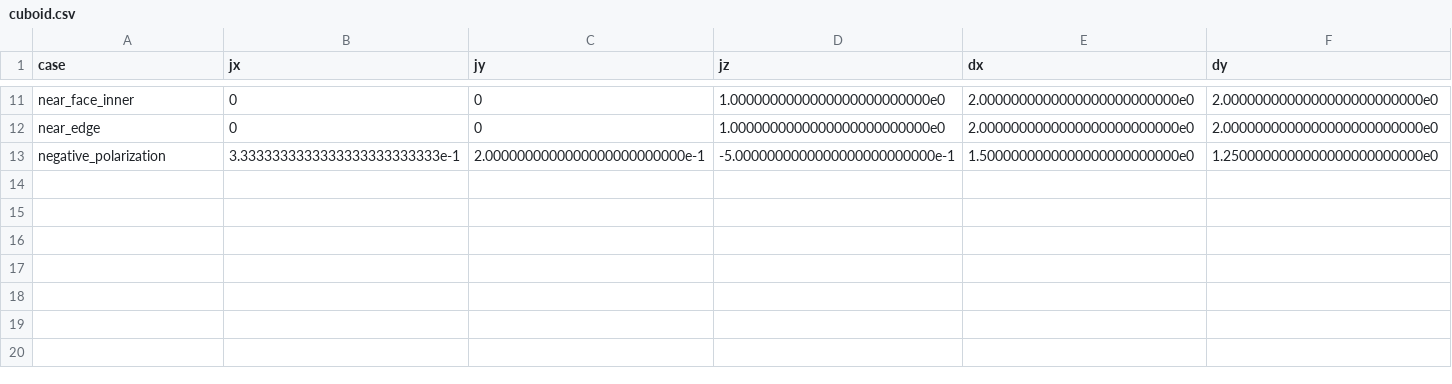
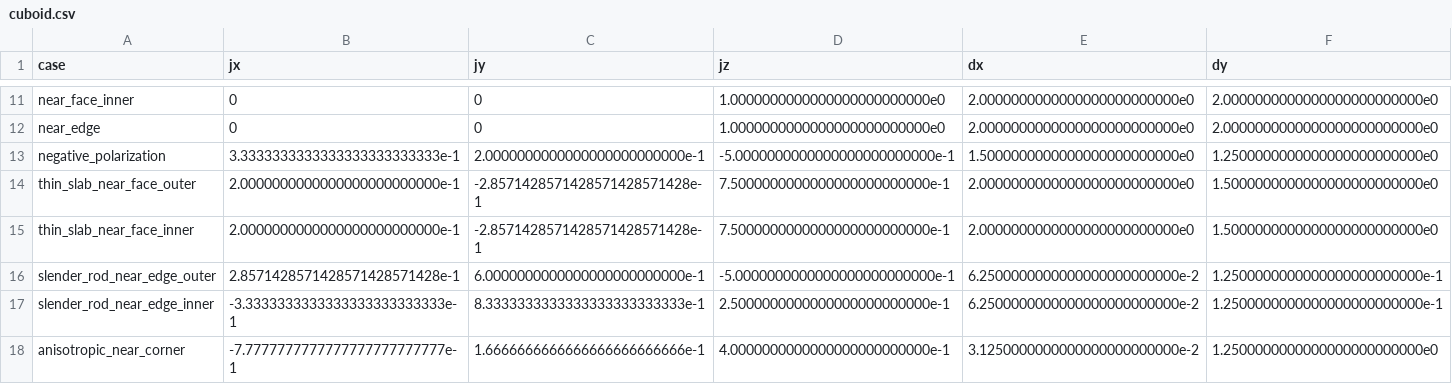
Before and after one commit to p-sira/magba-testing, a CSV file: data/high-precision/cuboid.csv, drawn as a sheet; only a part is shown, gaps mark what is left out; rows hold the shown columns only; the diff names each change by its address in the sheet, - before the commit and + after, or states it on an @@ line.

```diff
--- a/data/high-precision/cuboid.csv
+++ b/data/high-precision/cuboid.csv
+row 14: thin_slab_near_face_outer | 2.0000000000000000000000000e-1 | -2.8571428571428571428571428e-1 | 7.5000000000000000000000000e-1 | 2.0000000000000000000000000e0 | 1.5000000000000000000000000e0
+row 15: thin_slab_near_face_inner | 2.0000000000000000000000000e-1 | -2.8571428571428571428571428e-1 | 7.5000000000000000000000000e-1 | 2.0000000000000000000000000e0 | 1.5000000000000000000000000e0
+row 16: slender_rod_near_edge_outer | 2.8571428571428571428571428e-1 | 6.0000000000000000000000000e-1 | -5.0000000000000000000000000e-1 | 6.2500000000000000000000000e-2 | 1.2500000000000000000000000e-1
+row 17: slender_rod_near_edge_inner | -3.3333333333333333333333333e-1 | 8.3333333333333333333333333e-1 | 2.5000000000000000000000000e-1 | 6.2500000000000000000000000e-2 | 1.2500000000000000000000000e-1
+row 18: anisotropic_near_corner | -7.7777777777777777777777777e-1 | 1.6666666666666666666666666e-1 | 4.0000000000000000000000000e-1 | 3.1250000000000000000000000e-2 | 1.2500000000000000000000000e0
```
Also changed, not shown: data/high-precision/cylinder.csv, data/high-precision/mesh_magnet.csv, 21 other files.
